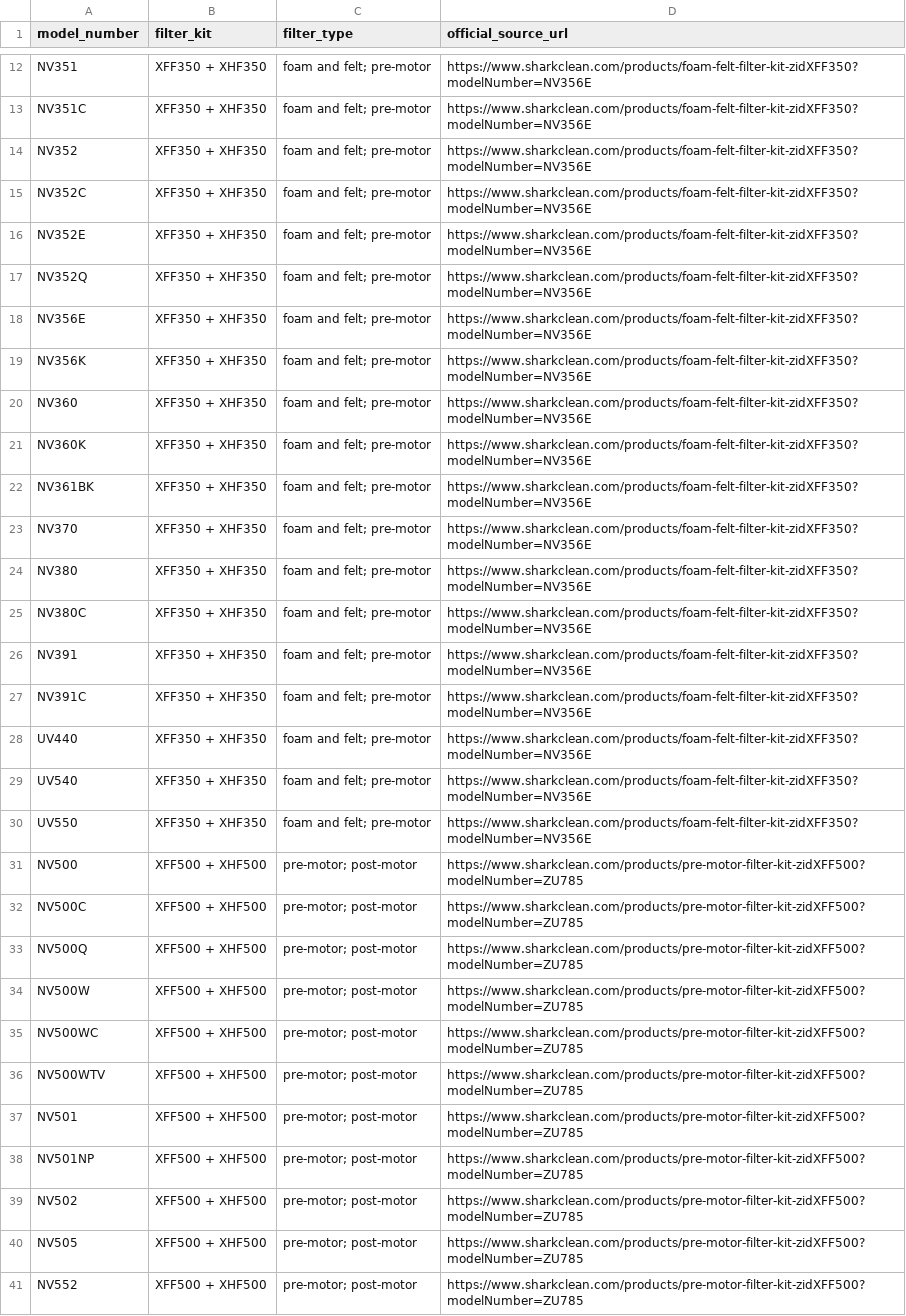
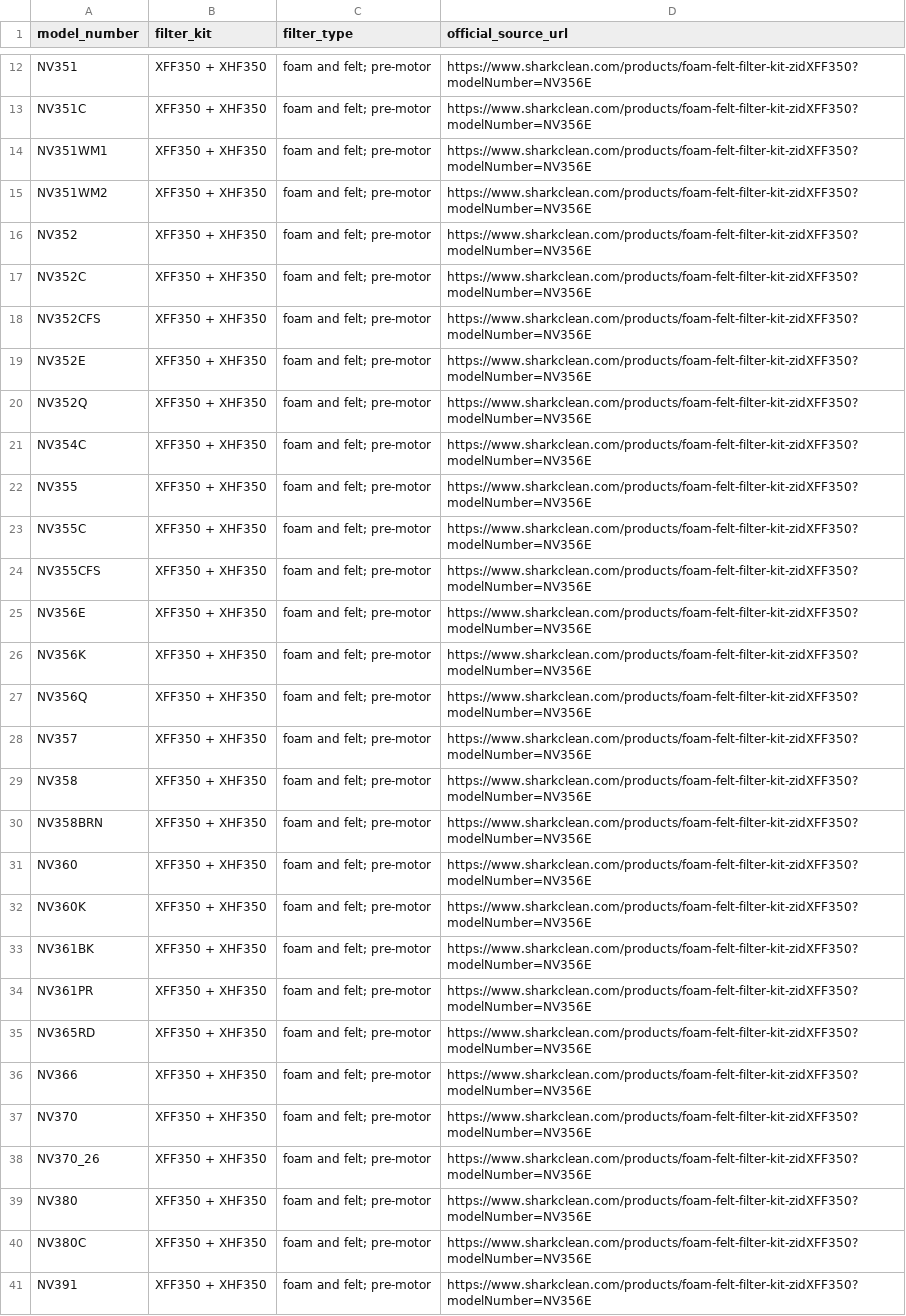
Before and after one commit to GodLike-people/shark-navigator-filter-reference, a CSV file: data/shark-navigator-filter-compatibility.csv, drawn as a sheet; only a part is shown, gaps mark what is left out; the shorter side is filled out with more unchanged rows; the diff covers the shown part only.

Commit message:
Align dataset with site model coverage

```diff
--- a/data/shark-navigator-filter-compatibility.csv
+++ b/data/shark-navigator-filter-compatibility.csv
@@ -13,8 +13,19 @@ NV351,XFF350 + XHF350,foam and felt; pre-motor,https://www.sharkclean.com/produc
 NV351C,XFF350 + XHF350,foam and felt; pre-motor,https://www.sharkclean.com/products/foam-felt-filter-kit-zidXFF350?modelNumber=NV356E
+NV351WM1,XFF350 + XHF350,foam and felt; pre-motor,https://www.sharkclean.com/products/foam-felt-filter-kit-zidXFF350?modelNumber=NV356E
+NV351WM2,XFF350 + XHF350,foam and felt; pre-motor,https://www.sharkclean.com/products/foam-felt-filter-kit-zidXFF350?modelNumber=NV356E
 NV352,XFF350 + XHF350,foam and felt; pre-motor,https://www.sharkclean.com/products/foam-felt-filter-kit-zidXFF350?modelNumber=NV356E
 NV352C,XFF350 + XHF350,foam and felt; pre-motor,https://www.sharkclean.com/products/foam-felt-filter-kit-zidXFF350?modelNumber=NV356E
+NV352CFS,XFF350 + XHF350,foam and felt; pre-motor,https://www.sharkclean.com/products/foam-felt-filter-kit-zidXFF350?modelNumber=NV356E
 NV352E,XFF350 + XHF350,foam and felt; pre-motor,https://www.sharkclean.com/products/foam-felt-filter-kit-zidXFF350?modelNumber=NV356E
 NV352Q,XFF350 + XHF350,foam and felt; pre-motor,https://www.sharkclean.com/products/foam-felt-filter-kit-zidXFF350?modelNumber=NV356E
+NV354C,XFF350 + XHF350,foam and felt; pre-motor,https://www.sharkclean.com/products/foam-felt-filter-kit-zidXFF350?modelNumber=NV356E
+NV355,XFF350 + XHF350,foam and felt; pre-motor,https://www.sharkclean.com/products/foam-felt-filter-kit-zidXFF350?modelNumber=NV356E
+NV355C,XFF350 + XHF350,foam and felt; pre-motor,https://www.sharkclean.com/products/foam-felt-filter-kit-zidXFF350?modelNumber=NV356E
+NV355CFS,XFF350 + XHF350,foam and felt; pre-motor,https://www.sharkclean.com/products/foam-felt-filter-kit-zidXFF350?modelNumber=NV356E
 NV356E,XFF350 + XHF350,foam and felt; pre-motor,https://www.sharkclean.com/products/foam-felt-filter-kit-zidXFF350?modelNumber=NV356E
 NV356K,XFF350 + XHF350,foam and felt; pre-motor,https://www.sharkclean.com/products/foam-felt-filter-kit-zidXFF350?modelNumber=NV356E
+NV356Q,XFF350 + XHF350,foam and felt; pre-motor,https://www.sharkclean.com/products/foam-felt-filter-kit-zidXFF350?modelNumber=NV356E
+NV357,XFF350 + XHF350,foam and felt; pre-motor,https://www.sharkclean.com/products/foam-felt-filter-kit-zidXFF350?modelNumber=NV356E
+NV358,XFF350 + XHF350,foam and felt; pre-motor,https://www.sharkclean.com/products/foam-felt-filter-kit-zidXFF350?modelNumber=NV356E
+NV358BRN,XFF350 + XHF350,foam and felt; pre-motor,https://www.sharkclean.com/products/foam-felt-filter-kit-zidXFF350?modelNumber=NV356E
 NV360,XFF350 + XHF350,foam and felt; pre-motor,https://www.sharkclean.com/products/foam-felt-filter-kit-zidXFF350?modelNumber=NV356E
@@ -22,3 +33,7 @@ NV360K,XFF350 + XHF350,foam and felt; pre-motor,https://www.sharkclean.com/produ
 NV361BK,XFF350 + XHF350,foam and felt; pre-motor,https://www.sharkclean.com/products/foam-felt-filter-kit-zidXFF350?modelNumber=NV356E
+NV361PR,XFF350 + XHF350,foam and felt; pre-motor,https://www.sharkclean.com/products/foam-felt-filter-kit-zidXFF350?modelNumber=NV356E
+NV365RD,XFF350 + XHF350,foam and felt; pre-motor,https://www.sharkclean.com/products/foam-felt-filter-kit-zidXFF350?modelNumber=NV356E
+NV366,XFF350 + XHF350,foam and felt; pre-motor,https://www.sharkclean.com/products/foam-felt-filter-kit-zidXFF350?modelNumber=NV356E
 NV370,XFF350 + XHF350,foam and felt; pre-motor,https://www.sharkclean.com/products/foam-felt-filter-kit-zidXFF350?modelNumber=NV356E
+NV370_26,XFF350 + XHF350,foam and felt; pre-motor,https://www.sharkclean.com/products/foam-felt-filter-kit-zidXFF350?modelNumber=NV356E
 NV380,XFF350 + XHF350,foam and felt; pre-motor,https://www.sharkclean.com/products/foam-felt-filter-kit-zidXFF350?modelNumber=NV356E
```
Also changed, not shown: 8 added rows elsewhere in this file, 2 other files.
